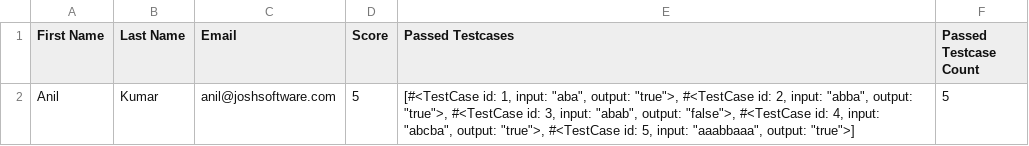
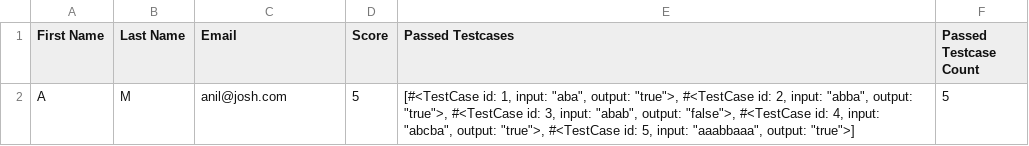
Before and after one commit to joshsoftware/OnCoT-API, a CSV file: result_file.csv, drawn as a sheet.

```diff
--- a/result_file.csv
+++ b/result_file.csv
@@ -1,2 +1,2 @@
 First Name,Last Name,Email,Score,Passed Testcases,Passed Testcase Count
-Anil,Kumar,anil@joshsoftware.com,5,"[#<TestCase id: 1, input: ""aba"", output: ""true"">, #<TestCase id: 2, input: ""abba"", output: ""true"">, #<TestCase id: 3, input: ""abab"", output: ""false"">, #<TestCase id: 4, input: ""abcba"", output: ""true"">, #<TestCase id: 5, input: ""aaabbaaa"", output: ""true"">]",5
+A,M,anil@josh.com,5,"[#<TestCase id: 1, input: ""aba"", output: ""true"">, #<TestCase id: 2, input: ""abba"", output: ""true"">, #<TestCase id: 3, input: ""abab"", output: ""false"">, #<TestCase id: 4, input: ""abcba"", output: ""true"">, #<TestCase id: 5, input: ""aaabbaaa"", output: ""true"">]",5
```
Also changed, not shown: 10 other files.
